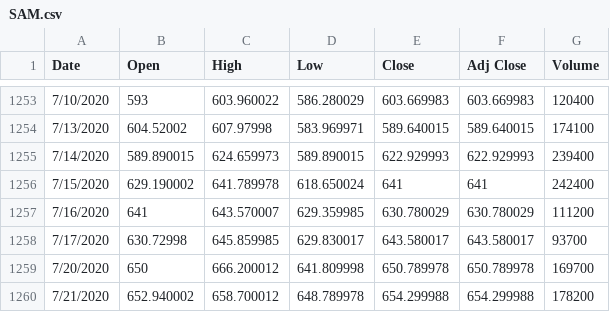
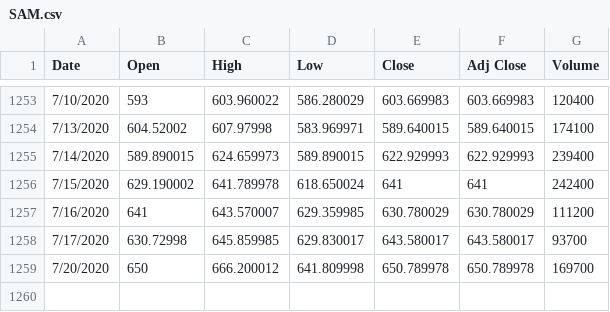
Before and after one commit to edwinmccracken/final_project, a CSV file: SAM.csv, drawn as a sheet; only a part is shown, gaps mark what is left out; the diff names each change by its address in the sheet, - before the commit and + after, or states it on an @@ line.

```diff
--- a/SAM.csv
+++ b/SAM.csv
-row 1260: 7/21/2020 | 652.940002 | 658.700012 | 648.789978 | 654.299988 | 654.299988 | 178200
```
Also changed, not shown: 8 other files.
